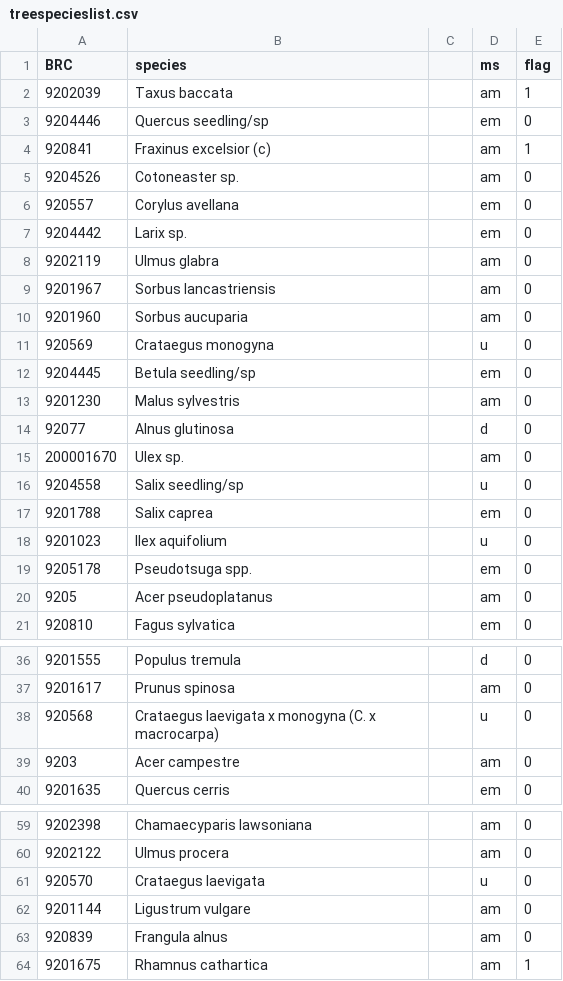
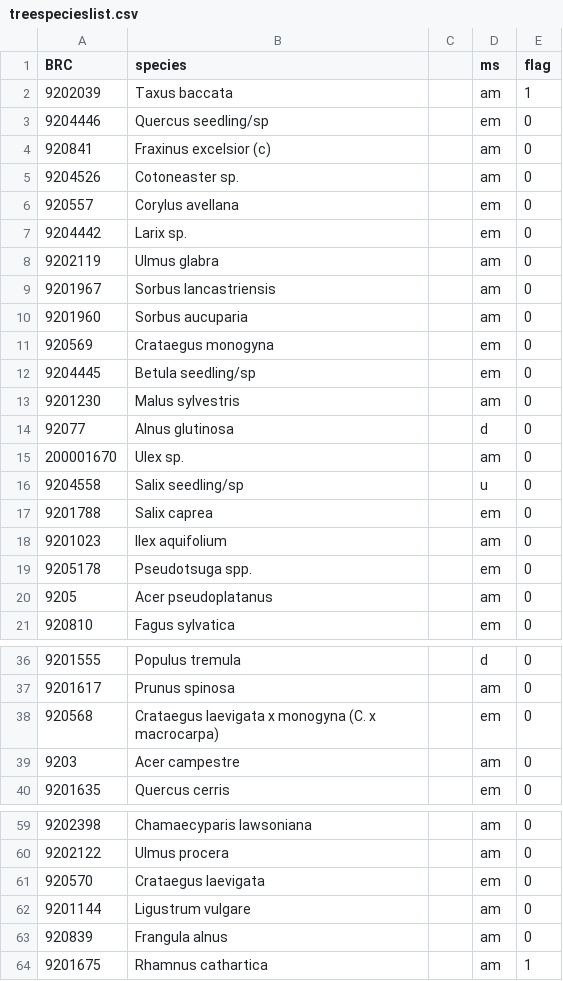
Before and after one commit to PetraGuy/Reading, a CSV file: AMEMtrees/data/treespecieslist.csv, drawn as a sheet; only a part is shown, gaps mark what is left out.

```diff
--- a/AMEMtrees/data/treespecieslist.csv
+++ b/AMEMtrees/data/treespecieslist.csv
@@ -3,3 +3,3 @@ BRC,species,,ms,flag
 9204446,Quercus seedling/sp,,em,0
-920841,Fraxinus excelsior (c),,am,1
+920841,Fraxinus excelsior (c),,am,0
 9204526,Cotoneaster sp.,,am,0
@@ -10,3 +10,3 @@ BRC,species,,ms,flag
 9201960,Sorbus aucuparia,,am,0
-920569,Crataegus monogyna,,u,0
+920569,Crataegus monogyna,,em,0
 9204445,Betula seedling/sp,,em,0
@@ -17,3 +17,3 @@ BRC,species,,ms,flag
 9201788,Salix caprea,,em,0
-9201023,Ilex aquifolium,,u,0
+9201023,Ilex aquifolium,,am,0
 9205178,Pseudotsuga spp.,,em,0
@@ -37,3 +37,3 @@ BRC,species,,ms,flag
 9201617,Prunus spinosa,,am,0
-920568,Crataegus laevigata x monogyna (C. x macrocarpa),,u,0
+920568,Crataegus laevigata x monogyna (C. x macrocarpa),,em,0
 9203,Acer campestre,,am,0
@@ -60,3 +60,3 @@ BRC,species,,ms,flag
 9202122,Ulmus procera,,am,0
-920570,Crataegus laevigata,,u,0
+920570,Crataegus laevigata,,em,0
 9201144,Ligustrum vulgare,,am,0
```
Also changed, not shown: 12 other files.
